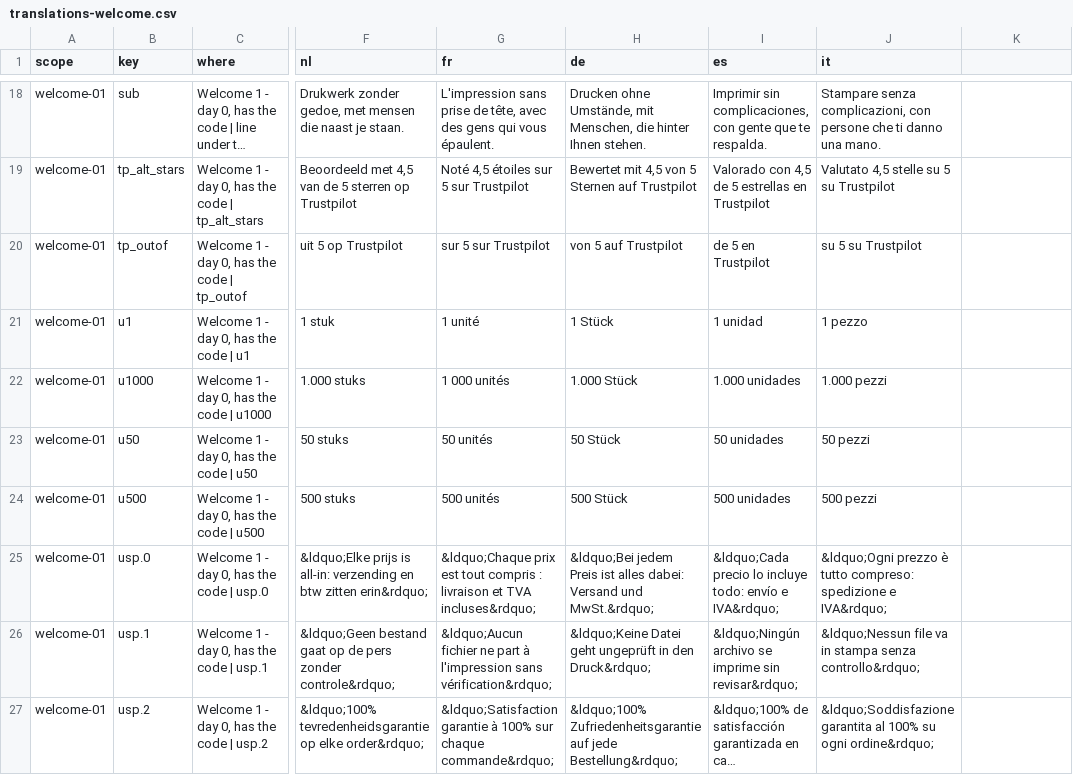
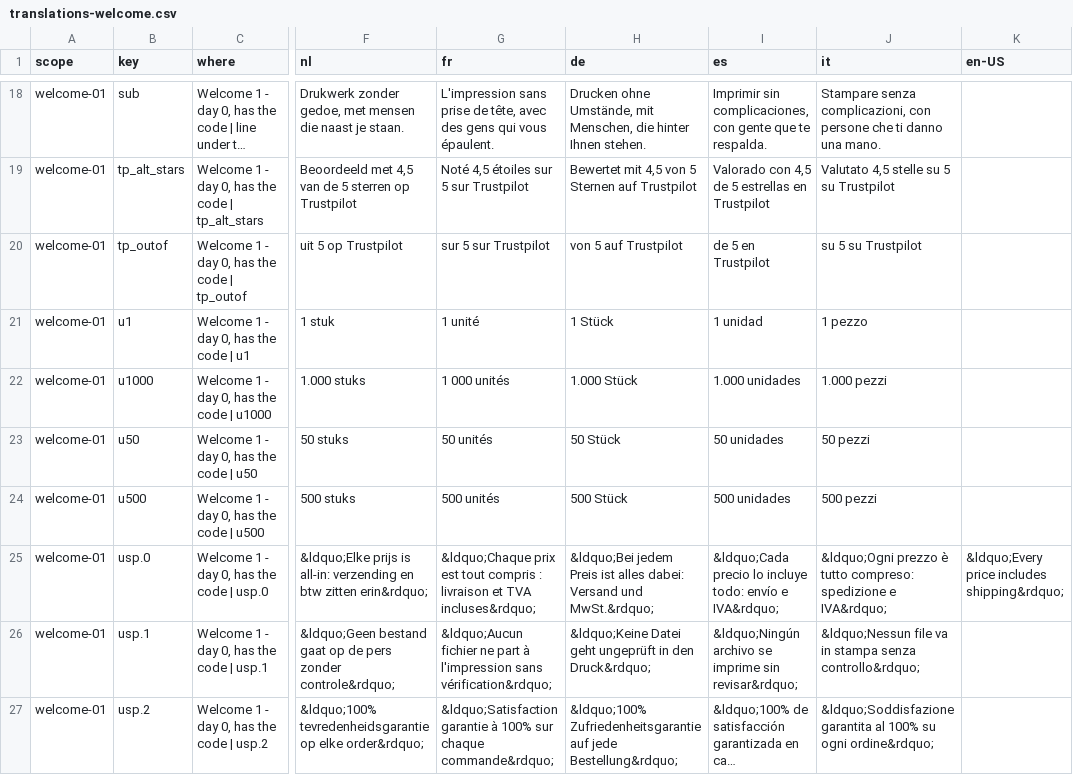
Before and after one commit to sebastiaanram-coder/transactionals, a CSV file: translations-welcome.csv, drawn as a sheet; only a part is shown, gaps mark what is left out; long unchanged cells end in …; the diff names each change by its address in the sheet, - before the commit and + after, or states it on an @@ line.

```diff
--- a/translations-welcome.csv
+++ b/translations-welcome.csv
-K1: (empty)
+K1: en-US
-K25 (en-US): (empty)
+K25 (en-US): &ldquo;Every price includes shipping&rdquo;
```
Also changed, not shown: translations-all.csv, translations-browse-order.csv, 14 other files.
